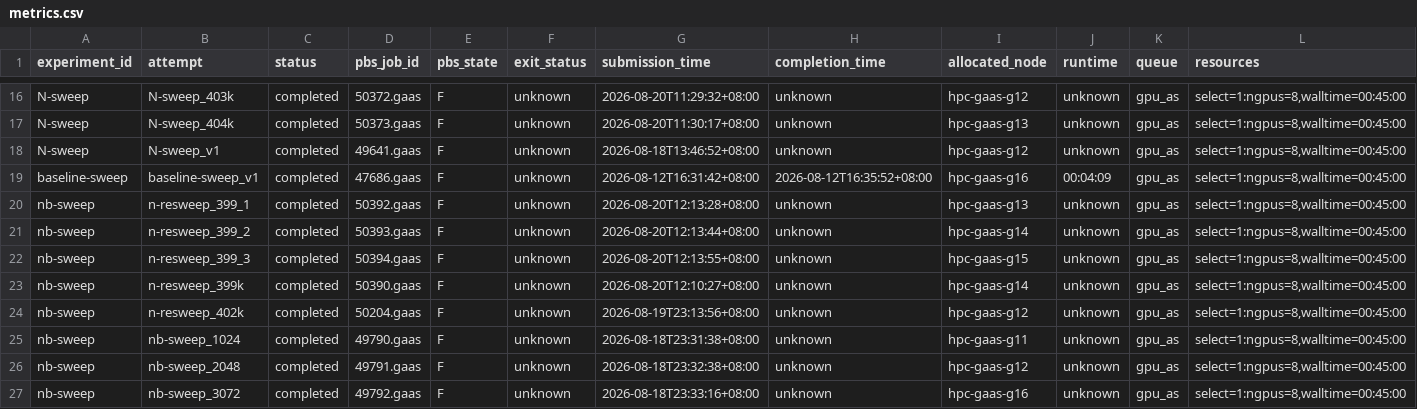
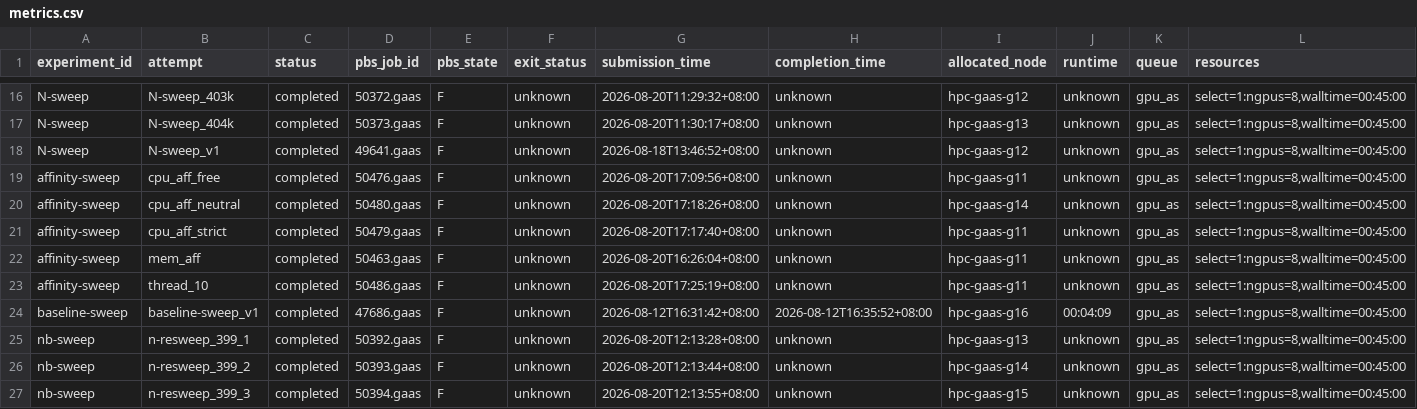
Before and after one commit to QuangPham2404/HPL-MxP-Agent-Test, a CSV file: results/metrics.csv, drawn as a sheet; only a part is shown, gaps mark what is left out; the shorter side is filled out with more unchanged rows; rows hold the shown columns only; the diff names each change by its address in the sheet, - before the commit and + after, or states it on an @@ line.

Commit message:
Log affinity sweep results

```diff
--- a/results/metrics.csv
+++ b/results/metrics.csv
+row 19: affinity-sweep | cpu_aff_free | completed | 50476.gaas | F | unknown | 2026-08-20T17:09:56+08:00 | unknown | hpc-gaas-g11 | unknown | gpu_as | select=1:ngpus=8,walltime=00:45:00
+row 20: affinity-sweep | cpu_aff_neutral | completed | 50480.gaas | F | unknown | 2026-08-20T17:18:26+08:00 | unknown | hpc-gaas-g14 | unknown | gpu_as | select=1:ngpus=8,walltime=00:45:00
+row 21: affinity-sweep | cpu_aff_strict | completed | 50479.gaas | F | unknown | 2026-08-20T17:17:40+08:00 | unknown | hpc-gaas-g11 | unknown | gpu_as | select=1:ngpus=8,walltime=00:45:00
+row 22: affinity-sweep | mem_aff | completed | 50463.gaas | F | unknown | 2026-08-20T16:26:04+08:00 | unknown | hpc-gaas-g11 | unknown | gpu_as | select=1:ngpus=8,walltime=00:45:00
+row 23: affinity-sweep | thread_10 | completed | 50486.gaas | F | unknown | 2026-08-20T17:25:19+08:00 | unknown | hpc-gaas-g11 | unknown | gpu_as | select=1:ngpus=8,walltime=00:45:00
```
Also changed, not shown: 4 other files.
